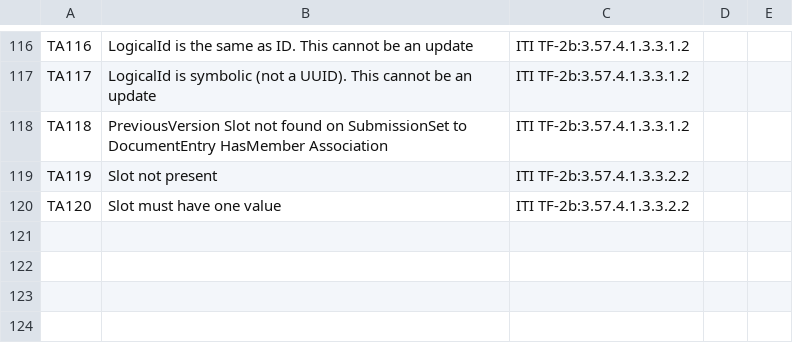
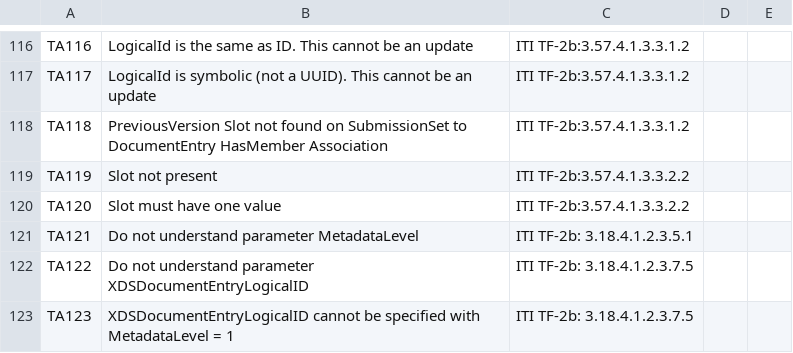
Before and after one commit to usnistgov/iheos-toolkit2, a CSV file: error-recording/src/main/resources/assertions/Toolkit_assertions.csv, drawn as a sheet; only a part is shown, gaps mark what is left out.

```diff
--- a/error-recording/src/main/resources/assertions/Toolkit_assertions.csv
+++ b/error-recording/src/main/resources/assertions/Toolkit_assertions.csv
@@ -120 +120,4 @@ TA119,Slot not present,ITI TF-2b:3.57.4.1.3.3.2.2,,
 TA120,Slot must have one value,ITI TF-2b:3.57.4.1.3.3.2.2,,
+TA121,Do not understand parameter MetadataLevel,ITI TF-2b: 3.18.4.1.2.3.5.1,,
+TA122,Do not understand parameter XDSDocumentEntryLogicalID,ITI TF-2b: 3.18.4.1.2.3.7.5,,
+TA123,XDSDocumentEntryLogicalID cannot be specified with MetadataLevel = 1,ITI TF-2b: 3.18.4.1.2.3.7.5,,
```
Also changed, not shown: 1 other file.
